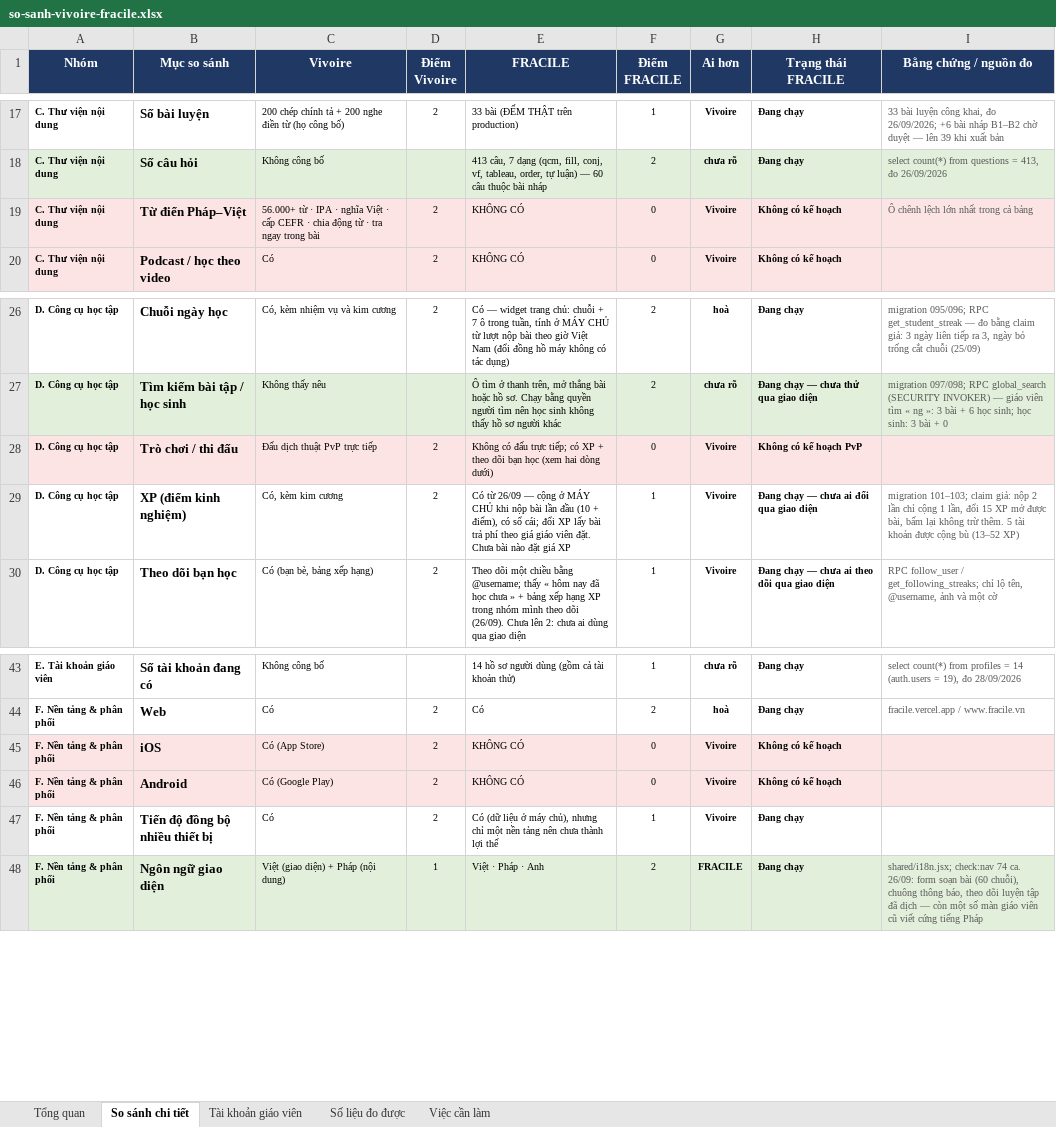
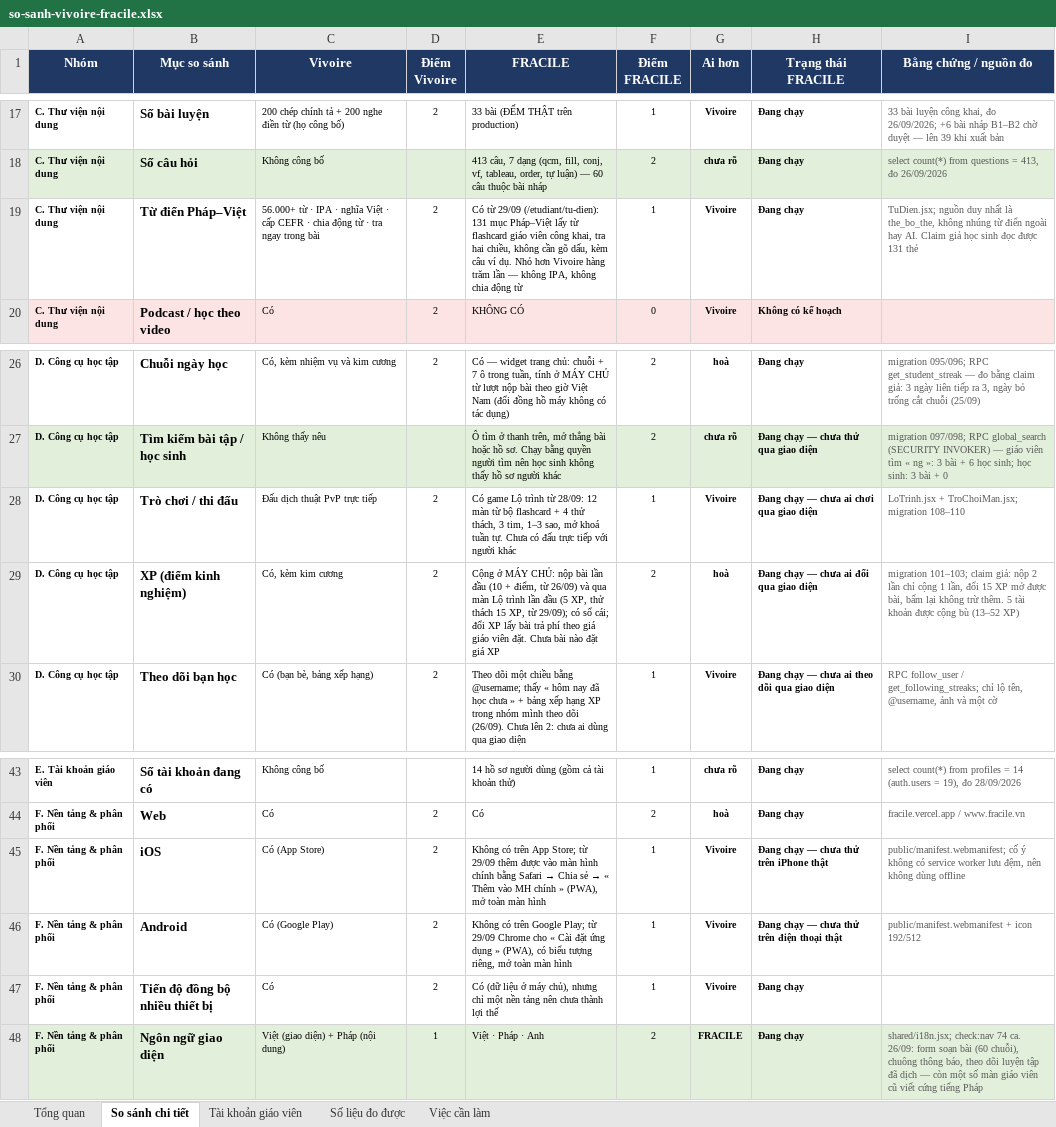
Before and after one commit to dhunff/ma-classe-de-francais, an Excel workbook: docs/so-sanh-vivoire-fracile.xlsx, sheet So sánh chi tiết, drawn as a sheet; only a part is shown, gaps mark what is left out; values as stored, in another font and other column widths than the file's, no borders; the diff names each change by its address in the sheet, - before the commit and + after, or states it on an @@ line.

```diff
--- a/docs/so-sanh-vivoire-fracile.xlsx (sheet So sánh chi tiết)
+++ b/docs/so-sanh-vivoire-fracile.xlsx (sheet So sánh chi tiết)
-A19:I19 fill: #FCE4E4
+A19:I19 fill: none
-E19 (FRACILE): KHÔNG CÓ
+E19 (FRACILE): Có từ 29/09 (/etudiant/tu-dien): 131 mục Pháp–Việt lấy từ flashcard giáo viên công khai, tra hai chiều, không cần gõ dấu, kèm câu ví dụ. Nhỏ hơn Vivoire hàng trăm lần — không IPA, không chia động từ
-F19 (Điểm FRACILE): 0
+F19 (Điểm FRACILE): 1
-H19 (Trạng thái FRACILE): Không có kế hoạch
+H19 (Trạng thái FRACILE): Đang chạy
-I19 (Bằng chứng / nguồn đo): Ô chênh lệch lớn nhất trong cả bảng
+I19 (Bằng chứng / nguồn đo): TuDien.jsx; nguồn duy nhất là the_bo_the, không nhúng từ điển ngoài hay AI. Claim giả học sinh đọc được 131 thẻ
-A28:I28 fill: #FCE4E4
+A28:I28 fill: none
-E28 (FRACILE): Không có đấu trực tiếp; có XP + theo dõi bạn học (xem hai dòng dưới)
+E28 (FRACILE): Có game Lộ trình từ 28/09: 12 màn từ bộ flashcard + 4 thử thách, 3 tim, 1–3 sao, mở khoá tuần tự. Chưa có đấu trực tiếp với người khác
-F28 (Điểm FRACILE): 0
+F28 (Điểm FRACILE): 1
-H28 (Trạng thái FRACILE): Không có kế hoạch PvP
+H28 (Trạng thái FRACILE): Đang chạy — chưa ai chơi qua giao diện
-I28 (Bằng chứng / nguồn đo): (empty)
+I28 (Bằng chứng / nguồn đo): LoTrinh.jsx + TroChoiMan.jsx; migration 108–110
-E29 (FRACILE): Có từ 26/09 — cộng ở MÁY CHỦ khi nộp bài lần đầu (10 + điểm), có sổ…
+E29 (FRACILE): Cộng ở MÁY CHỦ: nộp bài lần đầu (10 + điểm, từ 26/09) và qua màn Lộ trình lần đầu (5 XP, thử thách 15 XP, từ 29/09); có sổ…
-F29 (Điểm FRACILE): 1
+F29 (Điểm FRACILE): 2
-G29 (Ai hơn): Vivoire
+G29 (Ai hơn): hoà
-A45:I46 fill: #FCE4E4
+A45:I46 fill: none
@@ E45 (FRACILE): KHÔNG CÓ → Không có trên App Store; từ 29/09 thêm được vào màn hình chính bằng Safari → Chia sẻ → « Thêm vào MH chính » (PWA), mở toàn màn hình @@
-F45:F46 (Điểm FRACILE): 0
+F45:F46 (Điểm FRACILE): 1
-H45 (Trạng thái FRACILE): Không có kế hoạch
+H45 (Trạng thái FRACILE): Đang chạy — chưa thử trên iPhone thật
-I45 (Bằng chứng / nguồn đo): (empty)
+I45 (Bằng chứng / nguồn đo): public/manifest.webmanifest; cố ý không có service worker lưu đệm, nên không dùng offline
-E46 (FRACILE): KHÔNG CÓ
+E46 (FRACILE): Không có trên Google Play; từ 29/09 Chrome cho « Cài đặt ứng dụng » (PWA), có biểu tượng riêng, mở toàn màn hình
-H46 (Trạng thái FRACILE): Không có kế hoạch
+H46 (Trạng thái FRACILE): Đang chạy — chưa thử trên điện thoại thật
-I46 (Bằng chứng / nguồn đo): (empty)
+I46 (Bằng chứng / nguồn đo): public/manifest.webmanifest + icon 192/512
```
Also changed, not shown: sheet Tổng quan, 13 other files.
